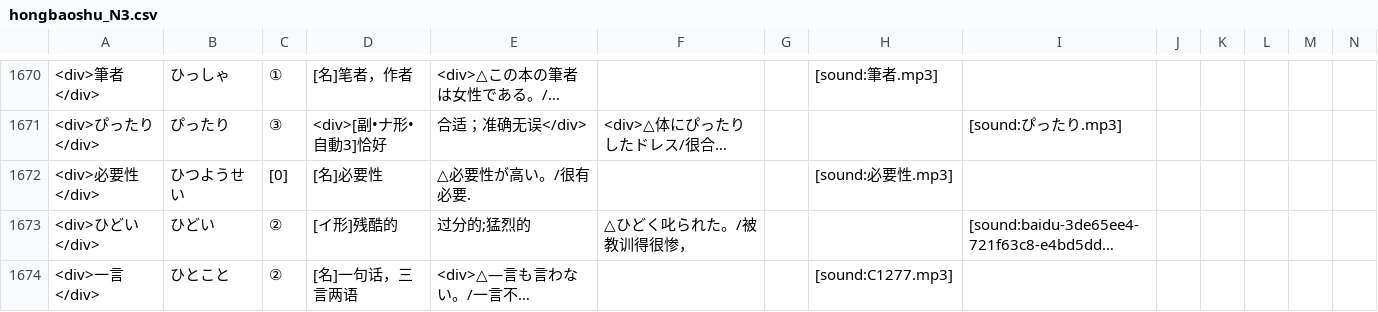
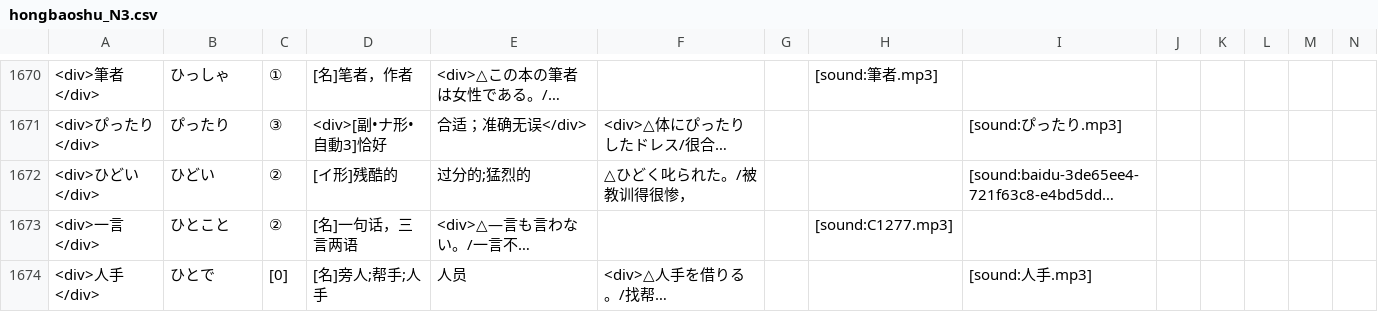
Before and after one commit to HenryLoveMiller/img, a CSV file: hongbaoshu_N3.csv, drawn as a sheet; only a part is shown, gaps mark what is left out; the shorter side is filled out with more unchanged rows; long unchanged cells end in …; rows hold the shown columns only; the diff names each change by its address in the sheet, - before the commit and + after, or states it on an @@ line.

Commit message:
Update hongbaoshu_N3.csv

```diff
--- a/hongbaoshu_N3.csv
+++ b/hongbaoshu_N3.csv
-row 1672: <div>必要性</div> | ひつようせい | [0] | [名]必要性 | △必要性が高い。/很有必要. |  |  | [sound:必要性.mp3]
```
